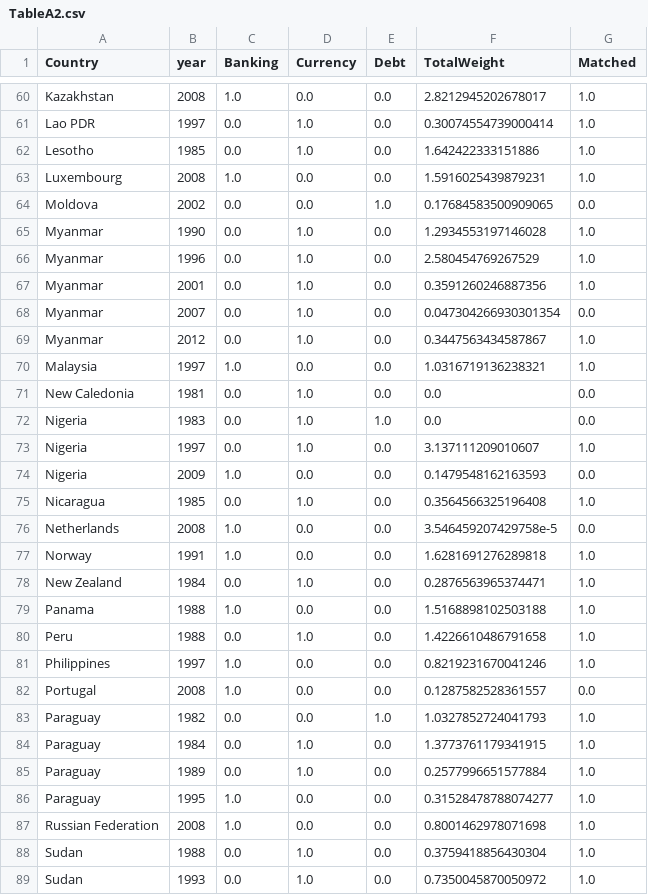
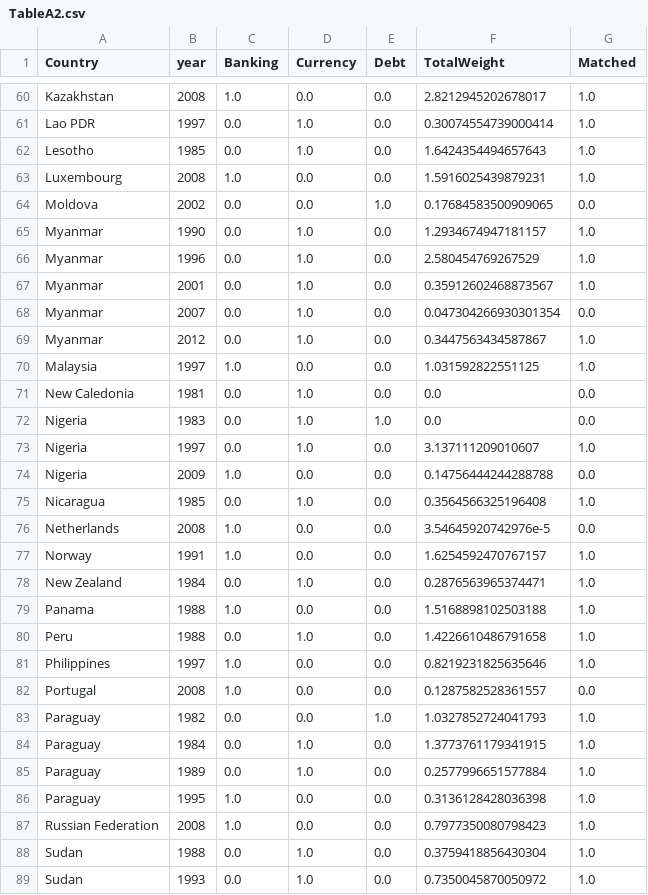
Before and after one commit to kevinkuruc/IMFCrises, a CSV file: Results/TableA2.csv, drawn as a sheet; only a part is shown, gaps mark what is left out; the diff covers the shown part only.

```diff
--- a/Results/TableA2.csv
+++ b/Results/TableA2.csv
@@ -61,11 +61,11 @@ Kazakhstan,2008,1.0,0.0,0.0,2.8212945202678017,1.0
 Lao PDR,1997,0.0,1.0,0.0,0.30074554739000414,1.0
-Lesotho,1985,0.0,1.0,0.0,1.642422333151886,1.0
+Lesotho,1985,0.0,1.0,0.0,1.6424354494657643,1.0
 Luxembourg,2008,1.0,0.0,0.0,1.5916025439879231,1.0
 Moldova,2002,0.0,0.0,1.0,0.17684583500909065,0.0
-Myanmar,1990,0.0,1.0,0.0,1.2934553197146028,1.0
+Myanmar,1990,0.0,1.0,0.0,1.2934674947181157,1.0
 Myanmar,1996,0.0,1.0,0.0,2.580454769267529,1.0
-Myanmar,2001,0.0,1.0,0.0,0.3591260246887356,1.0
+Myanmar,2001,0.0,1.0,0.0,0.35912602468873567,1.0
 Myanmar,2007,0.0,1.0,0.0,0.047304266930301354,0.0
 Myanmar,2012,0.0,1.0,0.0,0.3447563434587867,1.0
-Malaysia,1997,1.0,0.0,0.0,1.0316719136238321,1.0
+Malaysia,1997,1.0,0.0,0.0,1.031592822551125,1.0
 New Caledonia,1981,0.0,1.0,0.0,0.0,0.0
@@ -73,6 +73,6 @@ Nigeria,1983,0.0,1.0,1.0,0.0,0.0
 Nigeria,1997,0.0,1.0,0.0,3.137111209010607,1.0
-Nigeria,2009,1.0,0.0,0.0,0.1479548162163593,0.0
+Nigeria,2009,1.0,0.0,0.0,0.14756444244288788,0.0
 Nicaragua,1985,0.0,1.0,0.0,0.3564566325196408,1.0
-Netherlands,2008,1.0,0.0,0.0,3.546459207429758e-5,0.0
-Norway,1991,1.0,0.0,0.0,1.6281691276289818,1.0
+Netherlands,2008,1.0,0.0,0.0,3.54645920742976e-5,0.0
+Norway,1991,1.0,0.0,0.0,1.6254592470767157,1.0
 New Zealand,1984,0.0,1.0,0.0,0.2876563965374471,1.0
@@ -80,3 +80,3 @@ Panama,1988,1.0,0.0,0.0,1.5168898102503188,1.0
 Peru,1988,0.0,1.0,0.0,1.4226610486791658,1.0
-Philippines,1997,1.0,0.0,0.0,0.8219231670041246,1.0
+Philippines,1997,1.0,0.0,0.0,0.8219231825635646,1.0
 Portugal,2008,1.0,0.0,0.0,0.1287582528361557,0.0
@@ -85,4 +85,4 @@ Paraguay,1984,0.0,1.0,0.0,1.3773761179341915,1.0
 Paraguay,1989,0.0,1.0,0.0,0.2577996651577884,1.0
-Paraguay,1995,1.0,0.0,0.0,0.31528478788074277,1.0
-Russian Federation,2008,1.0,0.0,0.0,0.8001462978071698,1.0
+Paraguay,1995,1.0,0.0,0.0,0.3136128428036398,1.0
+Russian Federation,2008,1.0,0.0,0.0,0.7977350080798423,1.0
 Sudan,1988,0.0,1.0,0.0,0.3759418856430304,1.0
```
Also changed, not shown: 32 edited cells elsewhere in this file, 16 other files.
